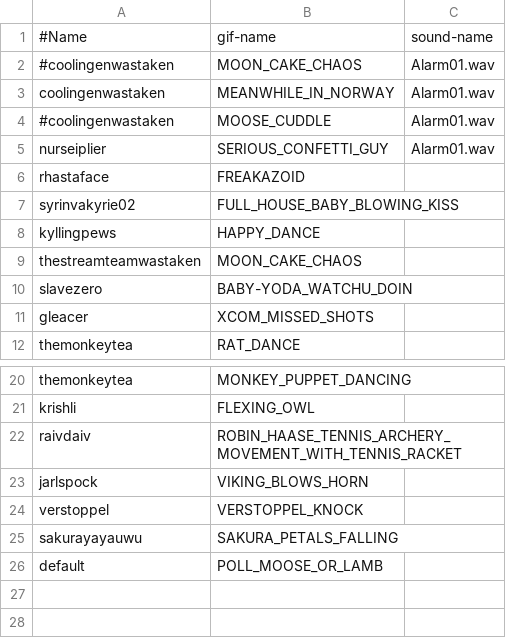
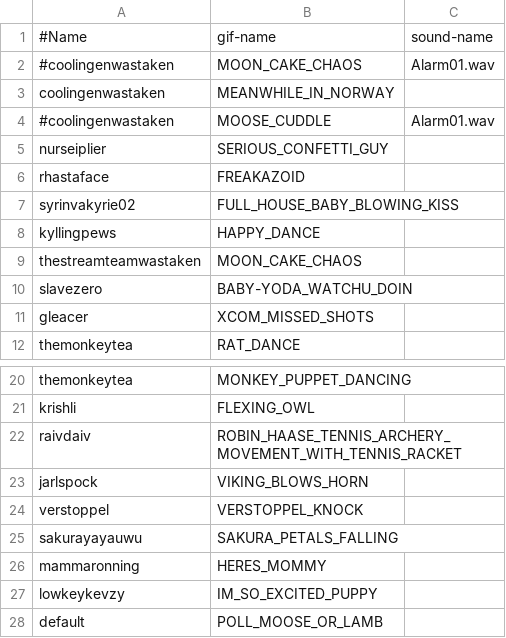
Before and after one commit to GlenRoger/Asynced_AlbotKeinstein, a CSV file: overlay_media/subs_greetings.csv, drawn as a sheet; only a part is shown, gaps mark what is left out.

```diff
--- a/overlay_media/subs_greetings.csv
+++ b/overlay_media/subs_greetings.csv
@@ -2,5 +2,5 @@
 #coolingenwastaken;MOON_CAKE_CHAOS;Alarm01.wav
-coolingenwastaken;MEANWHILE_IN_NORWAY;Alarm01.wav
+coolingenwastaken;MEANWHILE_IN_NORWAY;
 #coolingenwastaken;MOOSE_CUDDLE;Alarm01.wav
-nurseiplier;SERIOUS_CONFETTI_GUY;Alarm01.wav
+nurseiplier;SERIOUS_CONFETTI_GUY;
 rhastaface;FREAKAZOID;
@@ -25,2 +25,4 @@ verstoppel;VERSTOPPEL_KNOCK;
 sakurayayauwu;SAKURA_PETALS_FALLING;
+mammaronning;HERES_MOMMY;
+lowkeykevzy;IM_SO_EXCITED_PUPPY;
 default;POLL_MOOSE_OR_LAMB;
```
Also changed, not shown: overlay_media/Gifs/known_gifs.csv, 7 other files.
